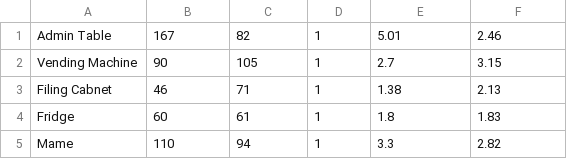
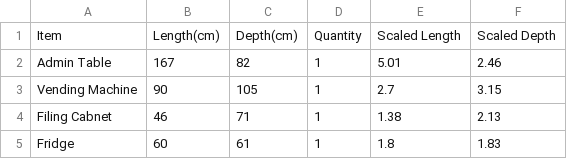
Before and after one commit to vhs/VHSLayoutBoard, a CSV file: VHS Equipment measurements - Sheet1.csv, drawn as a sheet; only a part is shown; the shorter side is filled out with more unchanged rows; the diff names each change by its address in the sheet, - before the commit and + after, or states it on an @@ line.

Commit message:
Added columns

```diff
--- a/VHS Equipment measurements - Sheet1.csv
+++ b/VHS Equipment measurements - Sheet1.csv
+row 1: Item | Length(cm) | Depth(cm) | Quantity | Scaled Length | Scaled Depth
```
